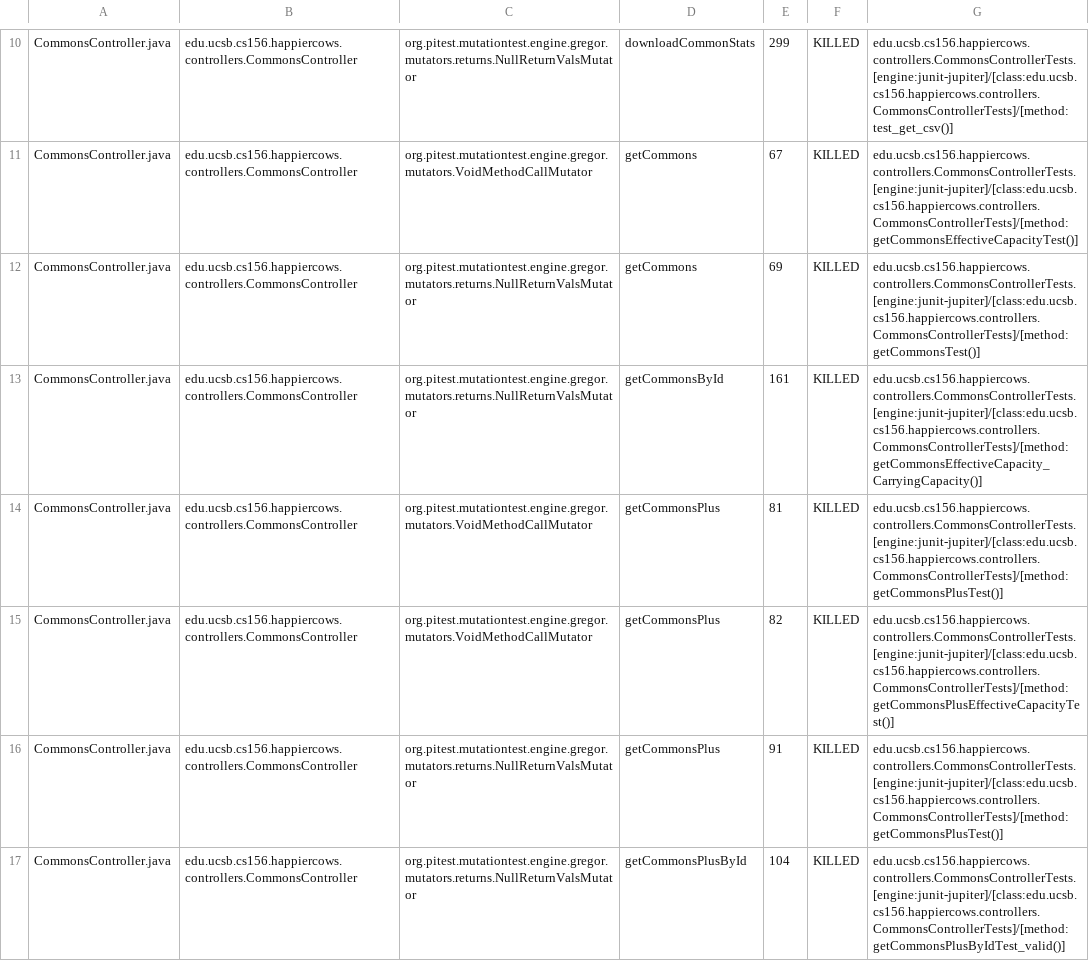
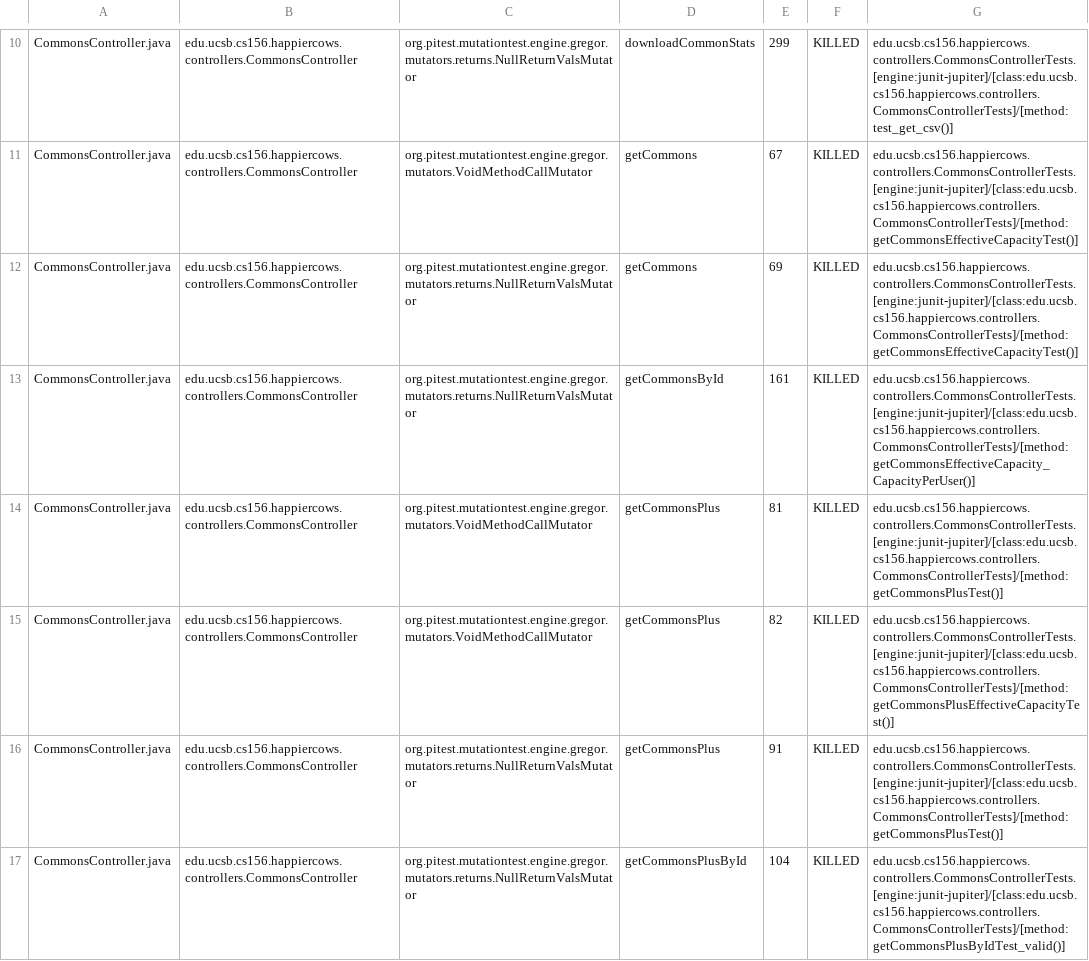
Before and after one commit to ucsb-cs156-m23/proj-happycows-m23-10am-3, a CSV file: prs/44/pitest/mutations.csv, drawn as a sheet; only a part is shown, gaps mark what is left out; the diff covers the shown part only.

Commit message:
Deploying to gh-pages from @ ucsb-cs156-m23/proj-happycows-m23-10am-3@58493e9c1d93aea498d2eb6b57069f7c4d735d72 🚀

```diff
--- a/prs/44/pitest/mutations.csv
+++ b/prs/44/pitest/mutations.csv
@@ -11,4 +11,4 @@ CommonsController.java,edu.ucsb.cs156.happiercows.controllers.CommonsController,
 CommonsController.java,edu.ucsb.cs156.happiercows.controllers.CommonsController,org.pitest.mutationtest.engine.gregor.mutators.VoidMethodCallMutator,getCommons,67,KILLED,edu.ucsb.cs156.happiercows.controllers.CommonsControllerTests.[engine:junit-jupiter]/[class:edu.ucsb.cs156.happiercows.controllers.CommonsControllerTests]/[method:getCommonsEffectiveCapacityTest()]
-CommonsController.java,edu.ucsb.cs156.happiercows.controllers.CommonsController,org.pitest.mutationtest.engine.gregor.mutators.returns.NullReturnValsMutator,getCommons,69,KILLED,edu.ucsb.cs156.happiercows.controllers.CommonsControllerTests.[engine:junit-jupiter]/[class:edu.ucsb.cs156.happiercows.controllers.CommonsControllerTests]/[method:getCommonsTest()]
-CommonsController.java,edu.ucsb.cs156.happiercows.controllers.CommonsController,org.pitest.mutationtest.engine.gregor.mutators.returns.NullReturnValsMutator,getCommonsById,161,KILLED,edu.ucsb.cs156.happiercows.controllers.CommonsControllerTests.[engine:junit-jupiter]/[class:edu.ucsb.cs156.happiercows.controllers.CommonsControllerTests]/[method:getCommonsEffectiveCapacity_CarryingCapacity()]
+CommonsController.java,edu.ucsb.cs156.happiercows.controllers.CommonsController,org.pitest.mutationtest.engine.gregor.mutators.returns.NullReturnValsMutator,getCommons,69,KILLED,edu.ucsb.cs156.happiercows.controllers.CommonsControllerTests.[engine:junit-jupiter]/[class:edu.ucsb.cs156.happiercows.controllers.CommonsControllerTests]/[method:getCommonsEffectiveCapacityTest()]
+CommonsController.java,edu.ucsb.cs156.happiercows.controllers.CommonsController,org.pitest.mutationtest.engine.gregor.mutators.returns.NullReturnValsMutator,getCommonsById,161,KILLED,edu.ucsb.cs156.happiercows.controllers.CommonsControllerTests.[engine:junit-jupiter]/[class:edu.ucsb.cs156.happiercows.controllers.CommonsControllerTests]/[method:getCommonsEffectiveCapacity_CapacityPerUser()]
 CommonsController.java,edu.ucsb.cs156.happiercows.controllers.CommonsController,org.pitest.mutationtest.engine.gregor.mutators.VoidMethodCallMutator,getCommonsPlus,81,KILLED,edu.ucsb.cs156.happiercows.controllers.CommonsControllerTests.[engine:junit-jupiter]/[class:edu.ucsb.cs156.happiercows.controllers.CommonsControllerTests]/[method:getCommonsPlusTest()]
```
Also changed, not shown: 3 added rows, 3 removed rows and 13 edited cells elsewhere in this file, 37 other files.
